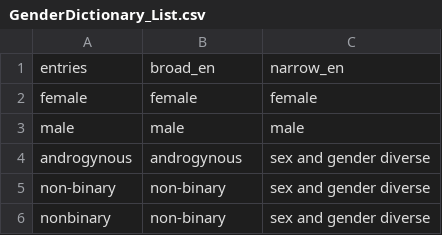
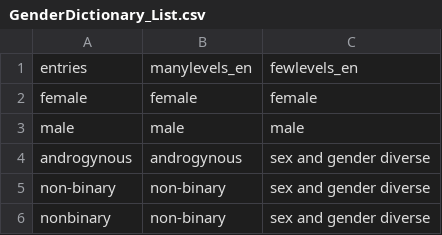
Before and after one commit to ropensci/gendercoder, a CSV file: inst/extdata/GenderDictionary_List.csv, drawn as a sheet; only a part is shown.

Commit message:
change dictionary names

```diff
--- a/inst/extdata/GenderDictionary_List.csv
+++ b/inst/extdata/GenderDictionary_List.csv
@@ -1,2 +1,2 @@
-entries,broad_en,narrow_en
+entries,manylevels_en,fewlevels_en
 female,female,female
```
Also changed, not shown: 26 other files.
